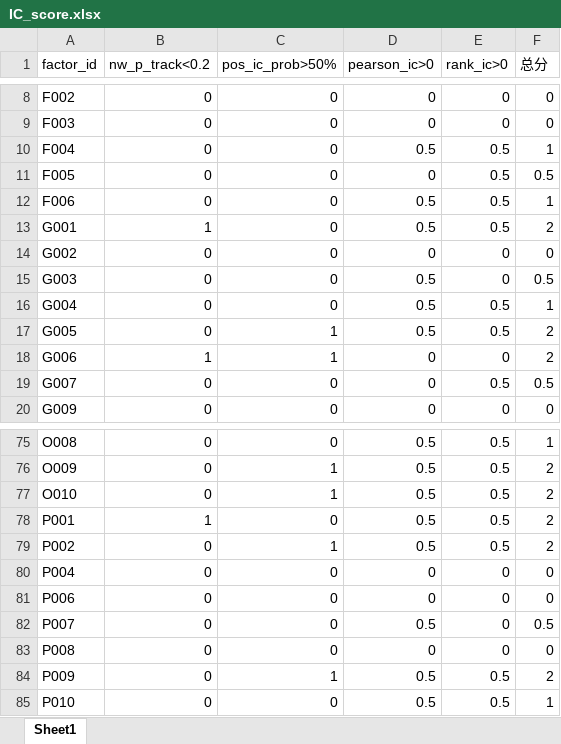
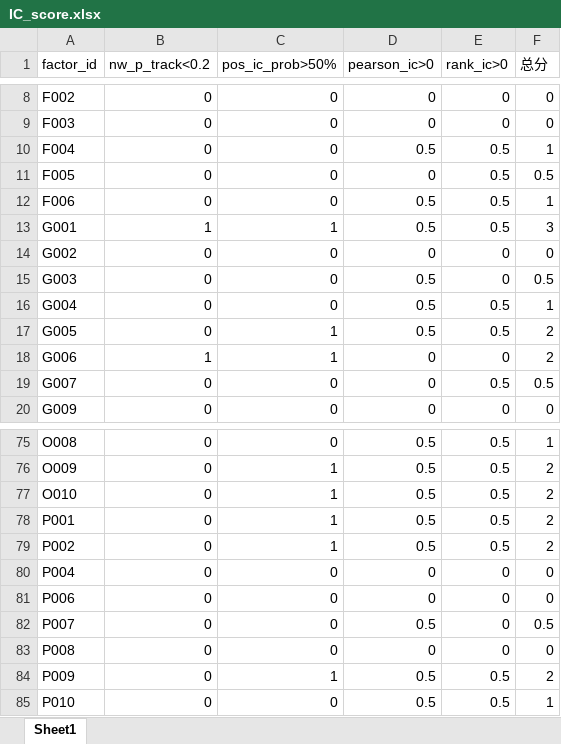
Before and after one commit to galaxy226548-boop/MAIN_STYLE_ROTATION, an Excel workbook: D_analysis/check_output/IC_score.xlsx, sheet Sheet1, drawn as a sheet; only a part is shown, gaps mark what is left out; values as stored, in another font and other column widths than the file's, no borders; the diff names each change by its address in the sheet, - before the commit and + after, or states it on an @@ line.

```diff
--- a/D_analysis/check_output/IC_score.xlsx (sheet Sheet1)
+++ b/D_analysis/check_output/IC_score.xlsx (sheet Sheet1)
-C13 (pos_ic_prob>50%): 0
+C13 (pos_ic_prob>50%): 1
-F13 (总分): 2
+F13 (总分): 3
-B78 (nw_p_track<0.2): 1
+B78 (nw_p_track<0.2): 0
-C78 (pos_ic_prob>50%): 0
+C78 (pos_ic_prob>50%): 1
```
Also changed, not shown: F_grouping/reference/backtesting_score.xlsx, F_grouping/reference/usable_factors.xlsx, 13 other files.
